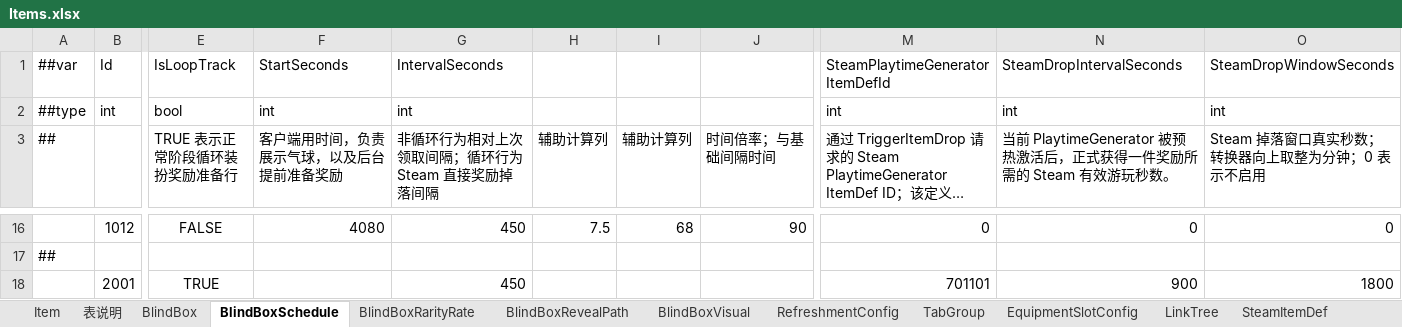
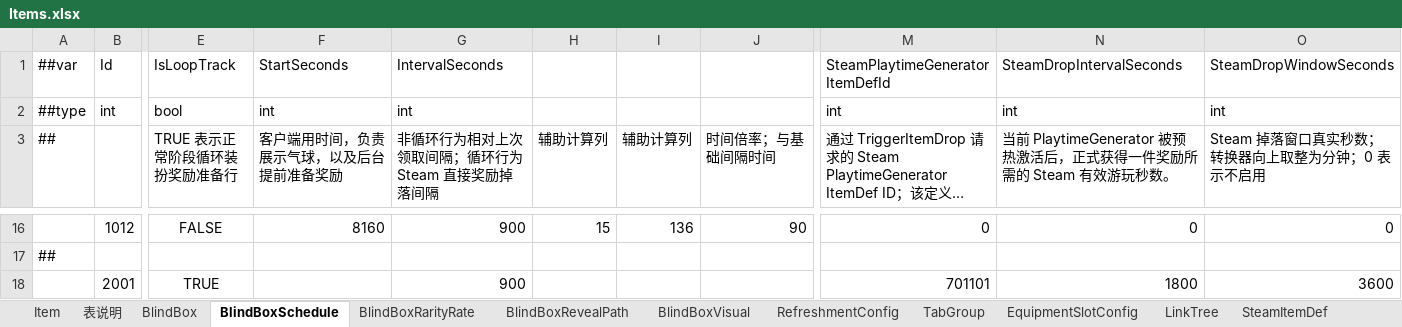
Before and after one commit to SeananTQ/lucky-dog-pub-2026, an Excel workbook: luban-excels/xlsx/Items.xlsx, sheet BlindBoxSchedule, drawn as a sheet; only a part is shown, gaps mark what is left out; long unchanged cells end in …; values as stored, in another font and other column widths than the file's, no borders; the diff covers the shown part only; the diff names each change by its address in the sheet, - before the commit and + after, or states it on an @@ line.

```diff
--- a/luban-excels/xlsx/Items.xlsx (sheet BlindBoxSchedule)
+++ b/luban-excels/xlsx/Items.xlsx (sheet BlindBoxSchedule)
-F16 (客户端用时间，负责展示气球，以及后台提前准备奖励): 4080
+F16 (客户端用时间，负责展示气球，以及后台提前准备奖励): 8160
-G16: 450
+G16: 900
-H16 (辅助计算列): 7.5
+H16 (辅助计算列): 15
-I16 (辅助计算列): 68
+I16 (辅助计算列): 136
-G18: 450
+G18: 900
-N18: 900
+N18: 1800
-O18: 1800
+O18: 3600
```
Also changed, not shown: 45 edited cells elsewhere in this sheet, 4 other files.
